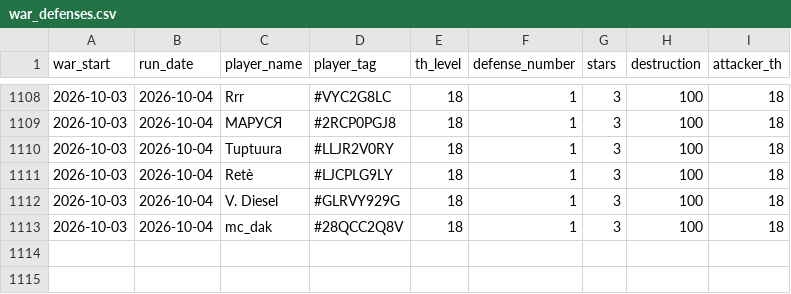
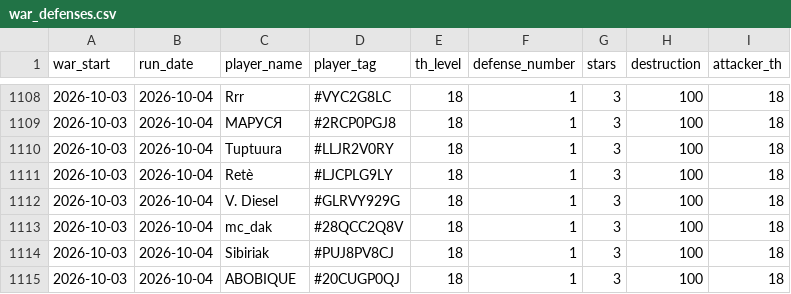
Before and after one commit to irisMoonwhisper/clash-of-clansh-scripts, a CSV file: war_defenses.csv, drawn as a sheet; only a part is shown, gaps mark what is left out; the diff names each change by its address in the sheet, - before the commit and + after, or states it on an @@ line.

```diff
--- a/war_defenses.csv
+++ b/war_defenses.csv
+row 1114: 2026-10-03 | 2026-10-04 | Sibiriak | #PUJ8PV8CJ | 18 | 1 | 3 | 100 | 18
+row 1115: 2026-10-03 | 2026-10-04 | ABOBIQUE | #20CUGP0QJ | 18 | 1 | 3 | 100 | 18
```
Also changed, not shown: war_attacks.csv.
